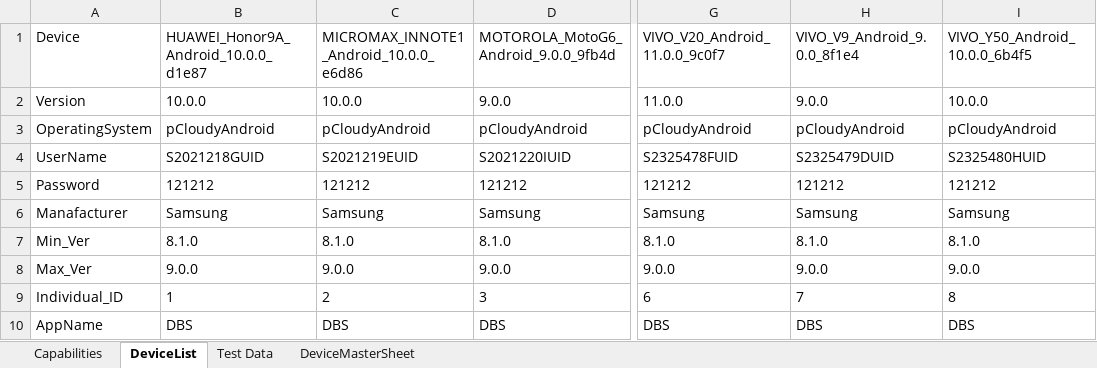
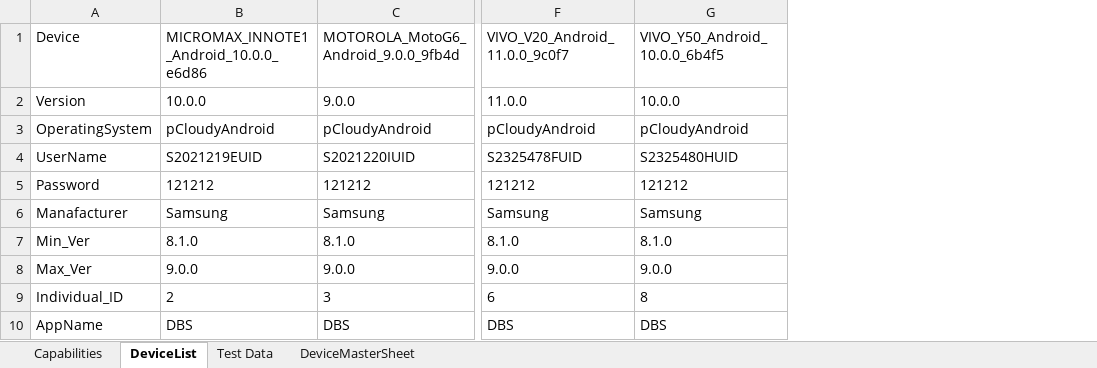
Before and after one commit to ShafqatLetCode/IE_Framework_mobile, an Excel workbook: ExecutionTestData/2/TestData.xlsx, sheet DeviceList, drawn as a sheet; only a part is shown, gaps mark what is left out; values as stored, in another font and other column widths than the file's, no borders; conditional formats not drawn; the diff names each change by its address in the sheet, - before the commit and + after, or states it on an @@ line.

```diff
--- a/ExecutionTestData/2/TestData.xlsx (sheet DeviceList)
+++ b/ExecutionTestData/2/TestData.xlsx (sheet DeviceList)
-column B, rows 1-10: HUAWEI_Honor9A_Android_10.0.0_d1e87 | 10.0.0 | pCloudyAndroid | S2021218GUID | 121212 | Samsung | 8.1.0 | 9.0.0 | 1 | DBS
-column H, rows 1-10: VIVO_V9_Android_9.0.0_8f1e4 | 9.0.0 | pCloudyAndroid | S2325479DUID | 121212 | Samsung | 8.1.0 | 9.0.0 | 7 | DBS
```
Also changed, not shown: ExecutionTestData/1/TestData.xlsx, ExecutionTestData/3/TestData.xlsx, 2 other files.
